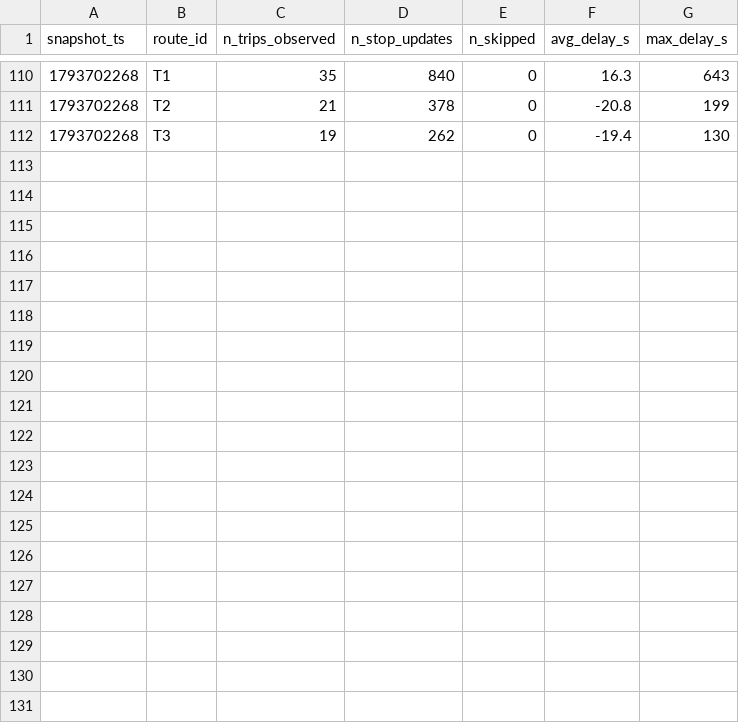
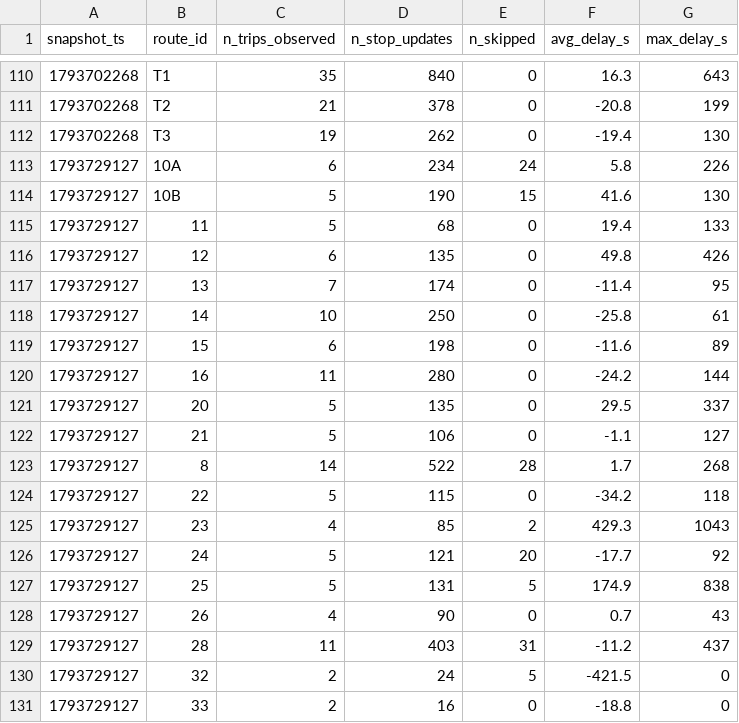
Before and after one commit to Paul72-hub/smart-mobility-lemans, a CSV file: data/history/route_delays_2026-11.csv, drawn as a sheet; only a part is shown, gaps mark what is left out; the diff covers the shown part only; the diff names each change by its address in the sheet, - before the commit and + after, or states it on an @@ line.

```diff
--- a/data/history/route_delays_2026-11.csv
+++ b/data/history/route_delays_2026-11.csv
+row 113: 1793729127 | 10A | 6 | 234 | 24 | 5.8 | 226
+row 114: 1793729127 | 10B | 5 | 190 | 15 | 41.6 | 130
+row 115: 1793729127 | 11 | 5 | 68 | 0 | 19.4 | 133
+row 116: 1793729127 | 12 | 6 | 135 | 0 | 49.8 | 426
+row 117: 1793729127 | 13 | 7 | 174 | 0 | -11.4 | 95
+row 118: 1793729127 | 14 | 10 | 250 | 0 | -25.8 | 61
+row 119: 1793729127 | 15 | 6 | 198 | 0 | -11.6 | 89
+row 120: 1793729127 | 16 | 11 | 280 | 0 | -24.2 | 144
+row 121: 1793729127 | 20 | 5 | 135 | 0 | 29.5 | 337
+row 122: 1793729127 | 21 | 5 | 106 | 0 | -1.1 | 127
+row 123: 1793729127 | 8 | 14 | 522 | 28 | 1.7 | 268
+row 124: 1793729127 | 22 | 5 | 115 | 0 | -34.2 | 118
+row 125: 1793729127 | 23 | 4 | 85 | 2 | 429.3 | 1043
+row 126: 1793729127 | 24 | 5 | 121 | 20 | -17.7 | 92
+row 127: 1793729127 | 25 | 5 | 131 | 5 | 174.9 | 838
+row 128: 1793729127 | 26 | 4 | 90 | 0 | 0.7 | 43
+row 129: 1793729127 | 28 | 11 | 403 | 31 | -11.2 | 437
+row 130: 1793729127 | 32 | 2 | 24 | 5 | -421.5 | 0
+row 131: 1793729127 | 33 | 2 | 16 | 0 | -18.8 | 0
```
Also changed, not shown: 9 added rows elsewhere in this file, 1 other file.
